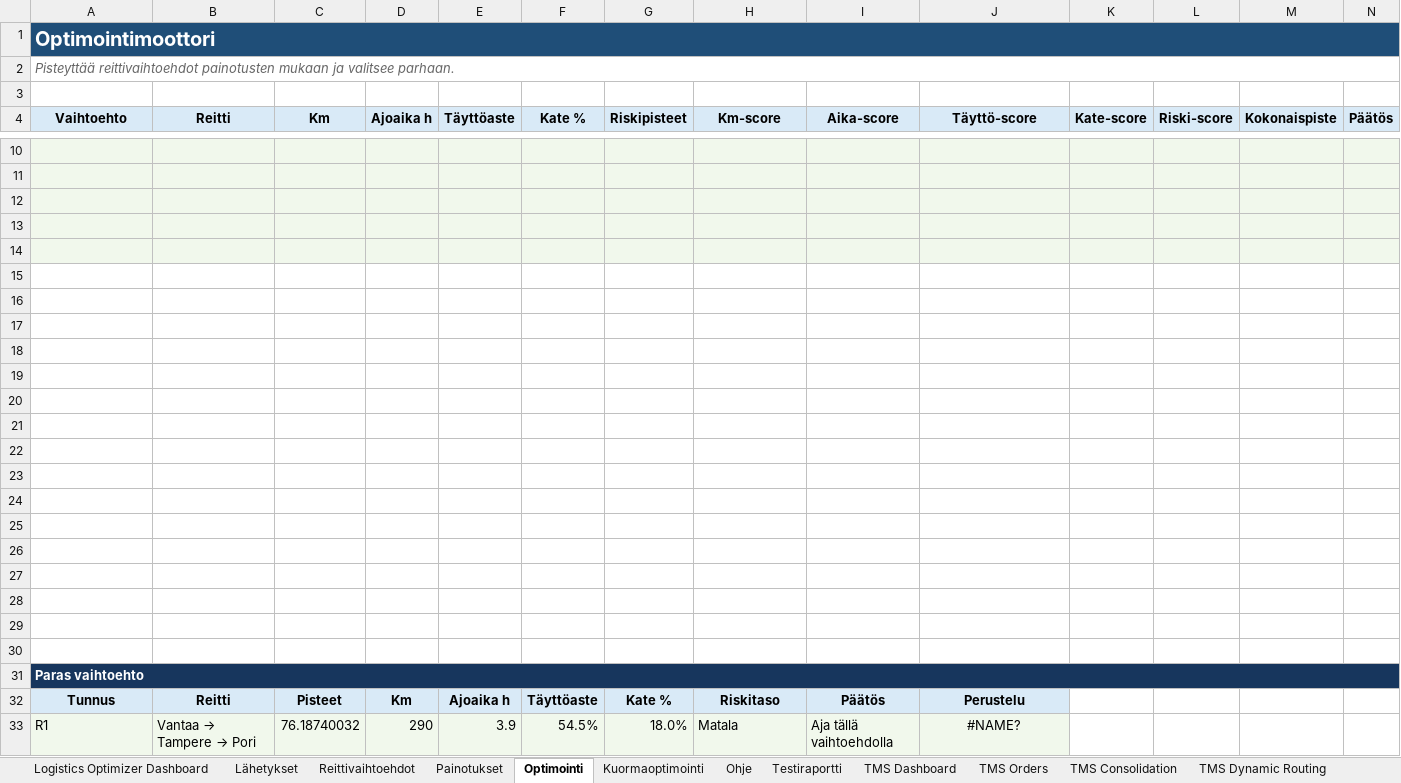
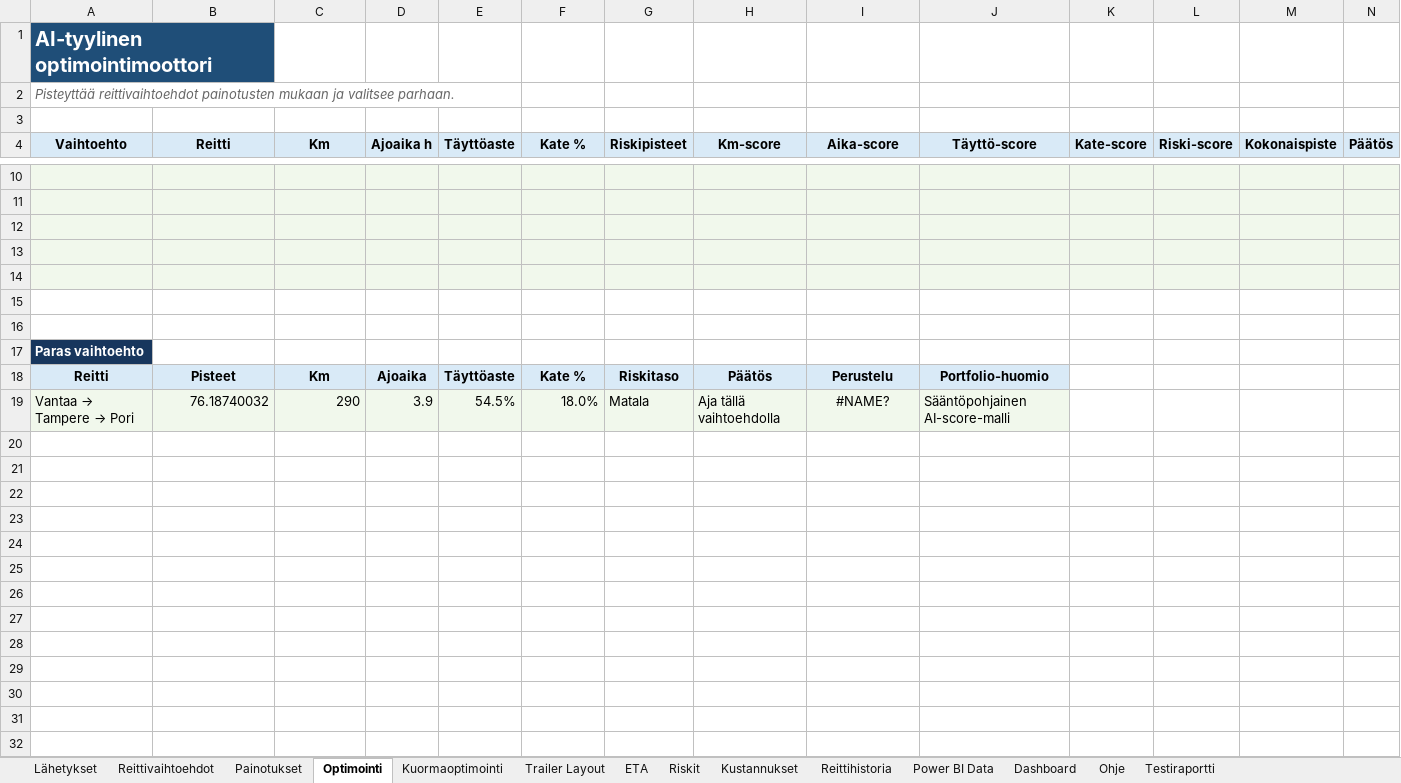
Before and after one commit to Vode72/logistics-optimizer-tool, an Excel workbook: logistics_optimizer/logistics_optimizer_tool.xlsx, sheet Optimointi, drawn as a sheet; only a part is shown, gaps mark what is left out; values as stored, in another font and other column widths than the file's, no borders; charts and pictures and conditional formats and table styles not drawn; removed rows and columns are numbered as before the commit, all else as after; the diff names each change by its address in the sheet, - before the commit and + after, or states it on an @@ line.

```diff
--- a/logistics_optimizer/logistics_optimizer_tool.xlsx (sheet Optimointi)
+++ b/logistics_optimizer/logistics_optimizer_tool.xlsx (sheet Optimointi)
-sheet tab: TMS Dashboard
+sheet tab: Kustannukset
-sheet tab: TMS Consolidation
+sheet tab: Power BI Data
-sheet tab: TMS Dynamic Routing
+sheet tab: Dashboard
-sheet tab: Logistics Optimizer Dashboard
-sheet tab: TMS Orders
+sheet tab: ETA
+sheet tab: Riskit
@@ sheet tab order changed: Lähetykset | Reittivaihtoehdot | Painotukset | Optimointi | Kuormaoptimointi | Trailer Layout | ETA | Riskit | Kustannukset | Reittihistoria | Power BI Data | Dashboard | Ohje | Testiraportti @@
-A1 (Vaihtoehto): Optimointimoottori
+A1 (Vaihtoehto): AI-tyylinen optimointimoottori
-A1:N1 merged
+A1:B1 merged
-A2:N2 merged
-row 17: (empty)
-row 18: (empty)
-row 19: (empty)
-row 20: (empty)
-row 21: (empty)
-row 22: (empty)
-row 23: (empty)
-row 24: (empty)
-row 25: (empty)
-row 26: (empty)
-row 27: (empty)
-row 28: (empty)
-row 29: (empty)
-row 30: (empty)
-A31:N31 merged
-row 32: Tunnus | Reitti | Pisteet | Km | Ajoaika h | Täyttöaste | Kate % | Riskitaso | Päätös | Perustelu
-row 33: R1 | Vantaa → Tampere → Pori | 76.18740032 | 290 | 3.9 | 54.5% | 18.0% | Matala | Aja tällä vaihtoehdolla | #NAME?
+row 18: Reitti | Pisteet | Km | Ajoaika | Täyttöaste | Kate % | Riskitaso | Päätös | Perustelu | Portfolio-huomio
+row 19: Vantaa → Tampere → Pori | 76.18740032 | 290 | 3.9 | 54.5% | 18.0% | Matala | Aja tällä vaihtoehdolla | #NAME? | Sääntöpohjainen AI-score-malli
```
Also changed, not shown: sheet Power BI Data, sheet Kustannukset, sheet Testiraportti, sheet Dashboard, sheet Trailer Layout, sheet Ohje, 5 more sheets, other sheet tabs, formulas that keep their value, charts or pictures, 1 other file.
